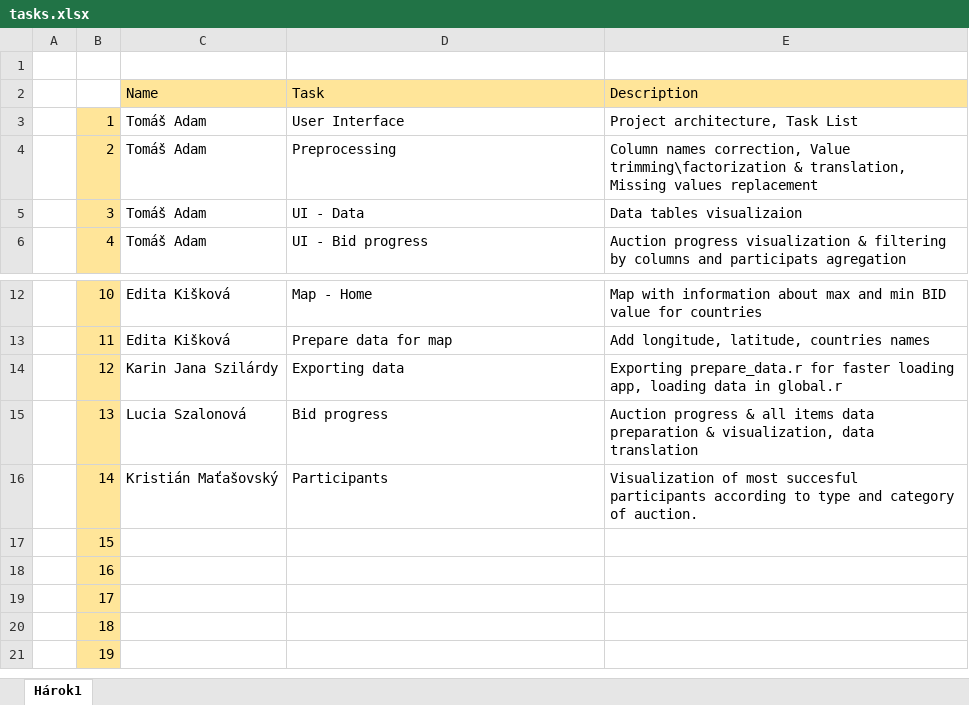
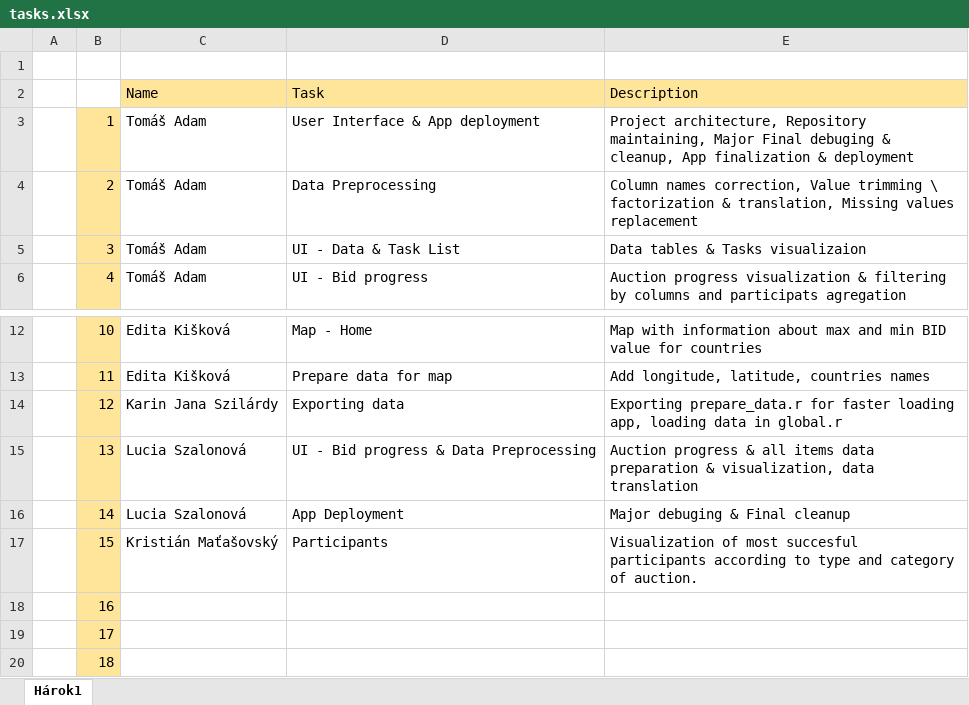
Before and after one commit to Coder-mano/Auctions-Visualization, an Excel workbook: tasks.xlsx, sheet Hárok1, drawn as a sheet; only a part is shown, gaps mark what is left out; the shorter side is filled out with more unchanged rows; values as stored, in another font and other column widths than the file's, no borders; the diff names each change by its address in the sheet, - before the commit and + after, or states it on an @@ line.

Commit message:
Cleanup, Finalization,Deploy & Final Touch :)

```diff
--- a/tasks.xlsx (sheet Hárok1)
+++ b/tasks.xlsx (sheet Hárok1)
-D3: User Interface
+D3: User Interface & App deployment
-E3: Project architecture, Task List
+E3: Project architecture, Repository maintaining, Major Final debuging & cleanup, App finalization & deployment
-D4: Preprocessing
+D4: Data Preprocessing
-E4: …correction, Value trimming\factorization & translation,…
+E4: …correction, Value trimming \ factorization & translation,…
-D5: UI - Data
+D5: UI - Data & Task List
-E5: Data tables visualizaion
+E5: Data tables & Tasks visualizaion
-D15: Bid progress
+D15: UI - Bid progress & Data Preprocessing
-C16: Kristián Maťašovský
+C16: Lucia Szalonová
-D16: Participants
+D16: App Deployment
-E16: Visualization of most succesful participants according to type and category of auction.
+E16: Major debuging & Final cleanup
-C17: (empty)
+C17: Kristián Maťašovský
-D17: (empty)
+D17: Participants
-E17: (empty)
+E17: Visualization of most succesful participants according to type and category of auction.
```
Also changed, not shown: 8 other files.
